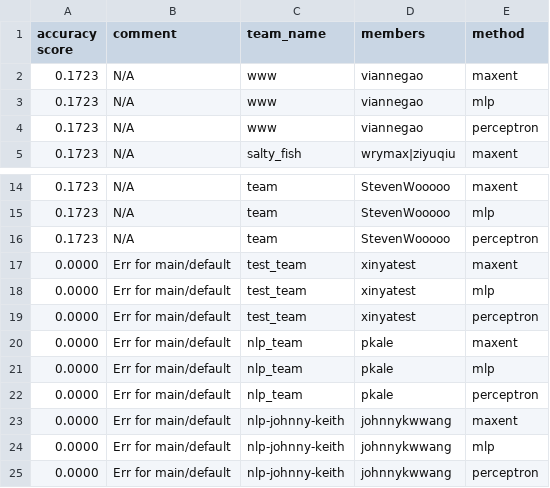
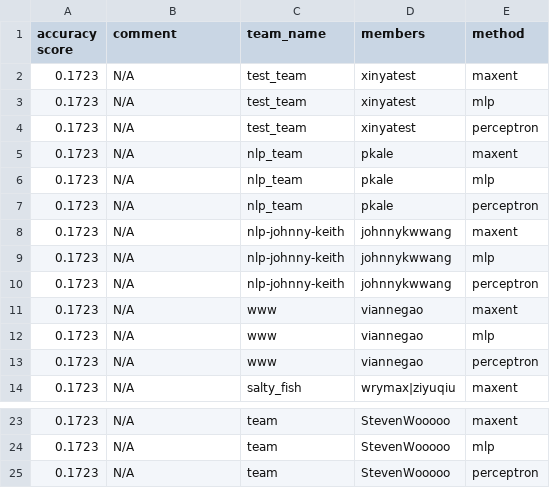
Before and after one commit to irenetung/assignment1, a CSV file: leaderboard/leaderboard_propername.csv, drawn as a sheet; only a part is shown, gaps mark what is left out.

Commit message:
cron update

```diff
--- a/leaderboard/leaderboard_propername.csv
+++ b/leaderboard/leaderboard_propername.csv
@@ -1,2 +1,11 @@
 accuracy score,comment,team_name,members,method
+0.1723,N/A,test_team,xinyatest,maxent
+0.1723,N/A,test_team,xinyatest,mlp
+0.1723,N/A,test_team,xinyatest,perceptron
+0.1723,N/A,nlp_team,pkale,maxent
+0.1723,N/A,nlp_team,pkale,mlp
+0.1723,N/A,nlp_team,pkale,perceptron
+0.1723,N/A,nlp-johnny-keith,johnnykwwang,maxent
+0.1723,N/A,nlp-johnny-keith,johnnykwwang,mlp
+0.1723,N/A,nlp-johnny-keith,johnnykwwang,perceptron
 0.1723,N/A,www,viannegao,maxent
@@ -16,10 +25 @@ accuracy score,comment,team_name,members,method
 0.1723,N/A,team,StevenWooooo,perceptron
-0.0000,Err for main/default,test_team,xinyatest,maxent
-0.0000,Err for main/default,test_team,xinyatest,mlp
-0.0000,Err for main/default,test_team,xinyatest,perceptron
-0.0000,Err for main/default,nlp_team,pkale,maxent
-0.0000,Err for main/default,nlp_team,pkale,mlp
-0.0000,Err for main/default,nlp_team,pkale,perceptron
-0.0000,Err for main/default,nlp-johnny-keith,johnnykwwang,maxent
-0.0000,Err for main/default,nlp-johnny-keith,johnnykwwang,mlp
-0.0000,Err for main/default,nlp-johnny-keith,johnnykwwang,perceptron
```
